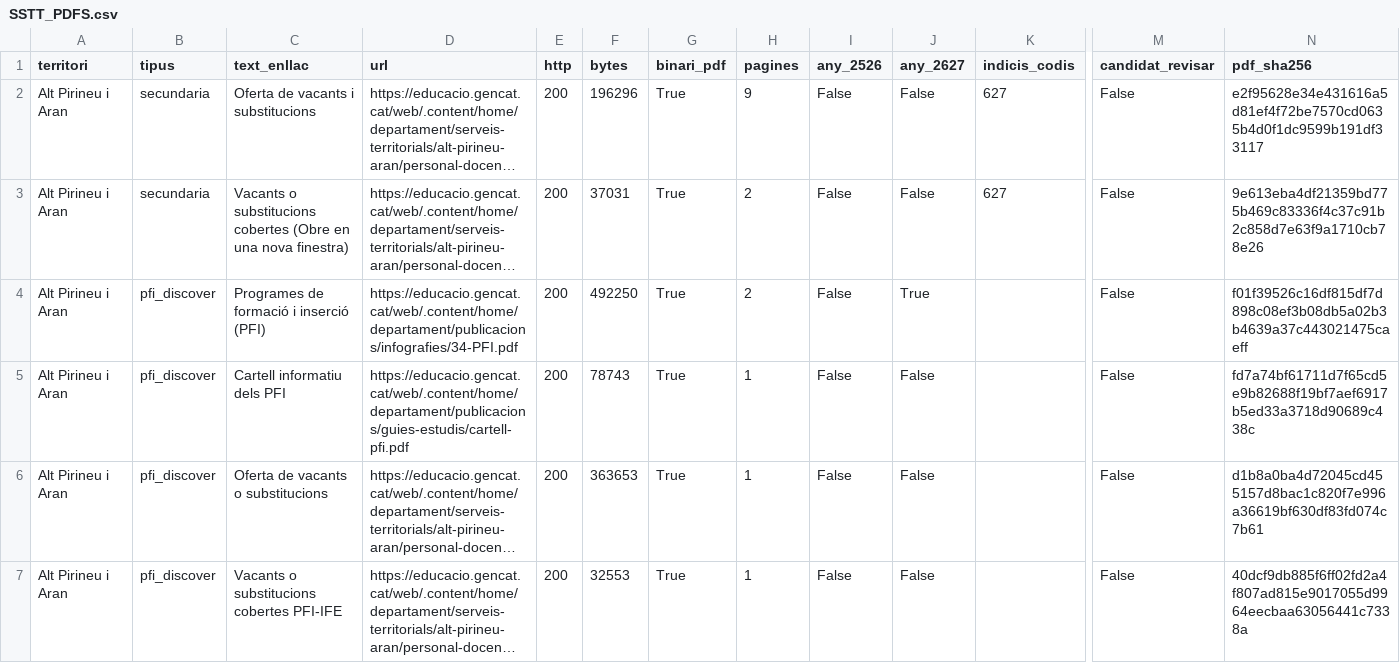
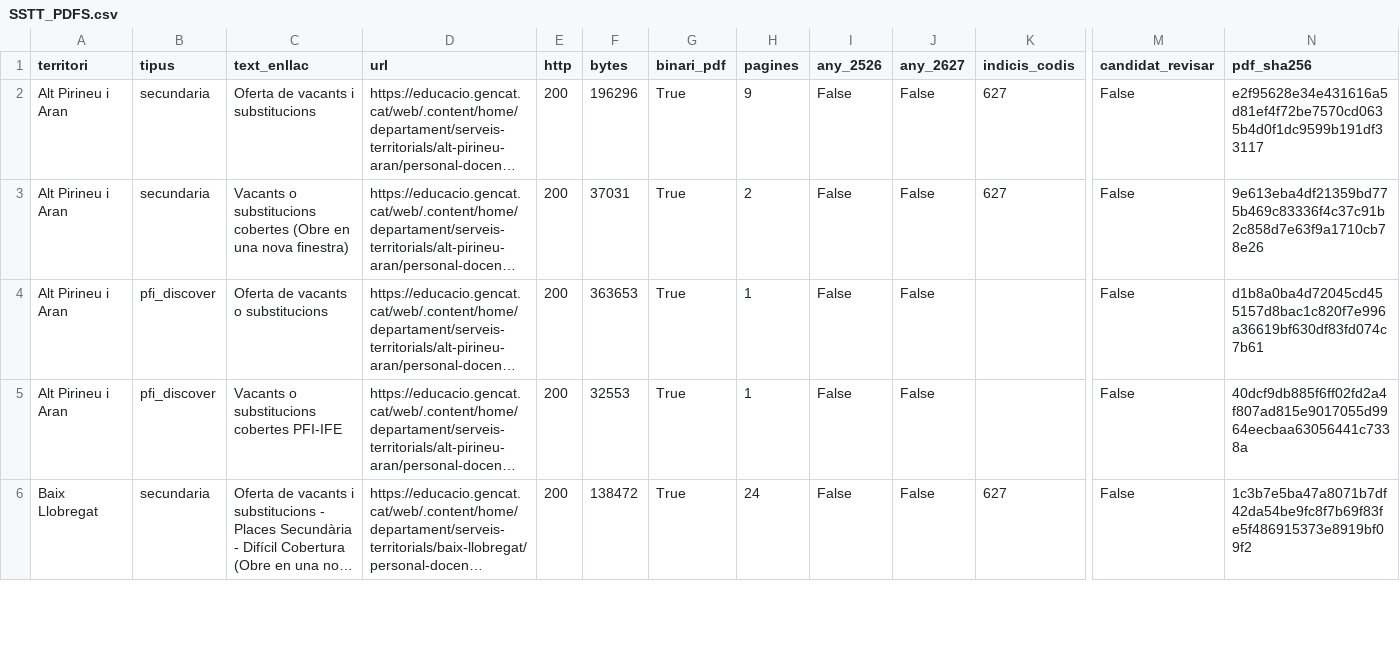
Before and after one commit to hectorPascualC/ustec-dc-historic-2025-2026, a CSV file: exports_territorial/SSTT_PDFS.csv, drawn as a sheet; only a part is shown, gaps mark what is left out; the shorter side is filled out with more unchanged rows; long unchanged cells end in …; rows hold the shown columns only; the diff names each change by its address in the sheet, - before the commit and + after, or states it on an @@ line.

```diff
--- a/exports_territorial/SSTT_PDFS.csv
+++ b/exports_territorial/SSTT_PDFS.csv
-row 4: Alt Pirineu i Aran | pfi_discover | Programes de formació i inserció (PFI) | https://educacio.gencat.cat/web/.content/home/departament/publicacions/infografies/34-PFI.pdf | 200 | 492250 | True | 2 | False | True |  | False | f01f39526c16df815df7d898c08ef3b08db5a02b3b4639a37c443021475caeff
-row 5: Alt Pirineu i Aran | pfi_discover | Cartell informatiu dels PFI | https://educacio.gencat.cat/web/.content/home/departament/publicacions/guies-estudis/cartell-pfi.pdf | 200 | 78743 | True | 1 | False | False |  | False | fd7a74bf61711d7f65cd5e9b82688f19bf7aef6917b5ed33a3718d90689c438c
```
Also changed, not shown: exports_territorial/SSTT_MATRIU_PASADA.csv, exports_territorial/SSTT_PAGINES.csv, 2 other files.
